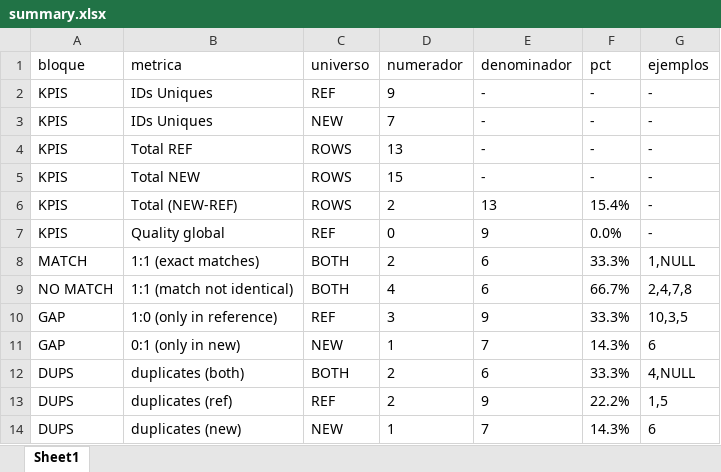
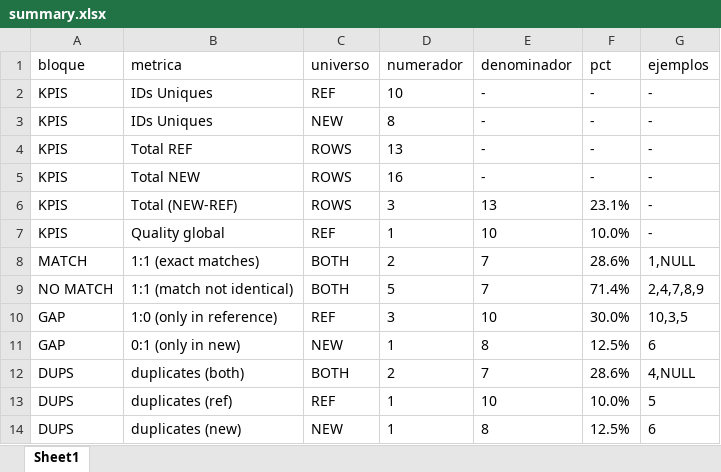
Before and after one commit to maite828/CompareTablesSparkScala, an Excel workbook: output/summary.xlsx, sheet Sheet1, drawn as a sheet; values as stored, in another font and other column widths than the file's, no borders; the diff names each change by its address in the sheet, - before the commit and + after, or states it on an @@ line.

```diff
--- a/output/summary.xlsx (sheet Sheet1)
+++ b/output/summary.xlsx (sheet Sheet1)
-D2 (numerador): 9
+D2 (numerador): 10
-D3 (numerador): 7
+D3 (numerador): 8
-D5 (numerador): 15
+D5 (numerador): 16
-D6 (numerador): 2
+D6 (numerador): 3
-F6 (pct): 15.4%
+F6 (pct): 23.1%
-D7 (numerador): 0
+D7 (numerador): 1
-E7 (denominador): 9
+E7 (denominador): 10
-F7 (pct): 0.0%
+F7 (pct): 10.0%
-E8:E9 (denominador): 6
+E8:E9 (denominador): 7
-F8 (pct): 33.3%
+F8 (pct): 28.6%
-D9 (numerador): 4
+D9 (numerador): 5
-F9 (pct): 66.7%
+F9 (pct): 71.4%
-G9 (ejemplos): 2,4,7,8
+G9 (ejemplos): 2,4,7,8,9
-E10 (denominador): 9
+E10 (denominador): 10
-F10 (pct): 33.3%
+F10 (pct): 30.0%
-E11 (denominador): 7
+E11 (denominador): 8
-F11 (pct): 14.3%
+F11 (pct): 12.5%
-E12 (denominador): 6
+E12 (denominador): 7
-F12 (pct): 33.3%
+F12 (pct): 28.6%
-D13 (numerador): 2
+D13 (numerador): 1
-E13 (denominador): 9
+E13 (denominador): 10
-F13 (pct): 22.2%
+F13 (pct): 10.0%
-G13 (ejemplos): 1,5
+G13 (ejemplos): 5
-E14 (denominador): 7
+E14 (denominador): 8
-F14 (pct): 14.3%
+F14 (pct): 12.5%
```
Also changed, not shown: 26 other files.
